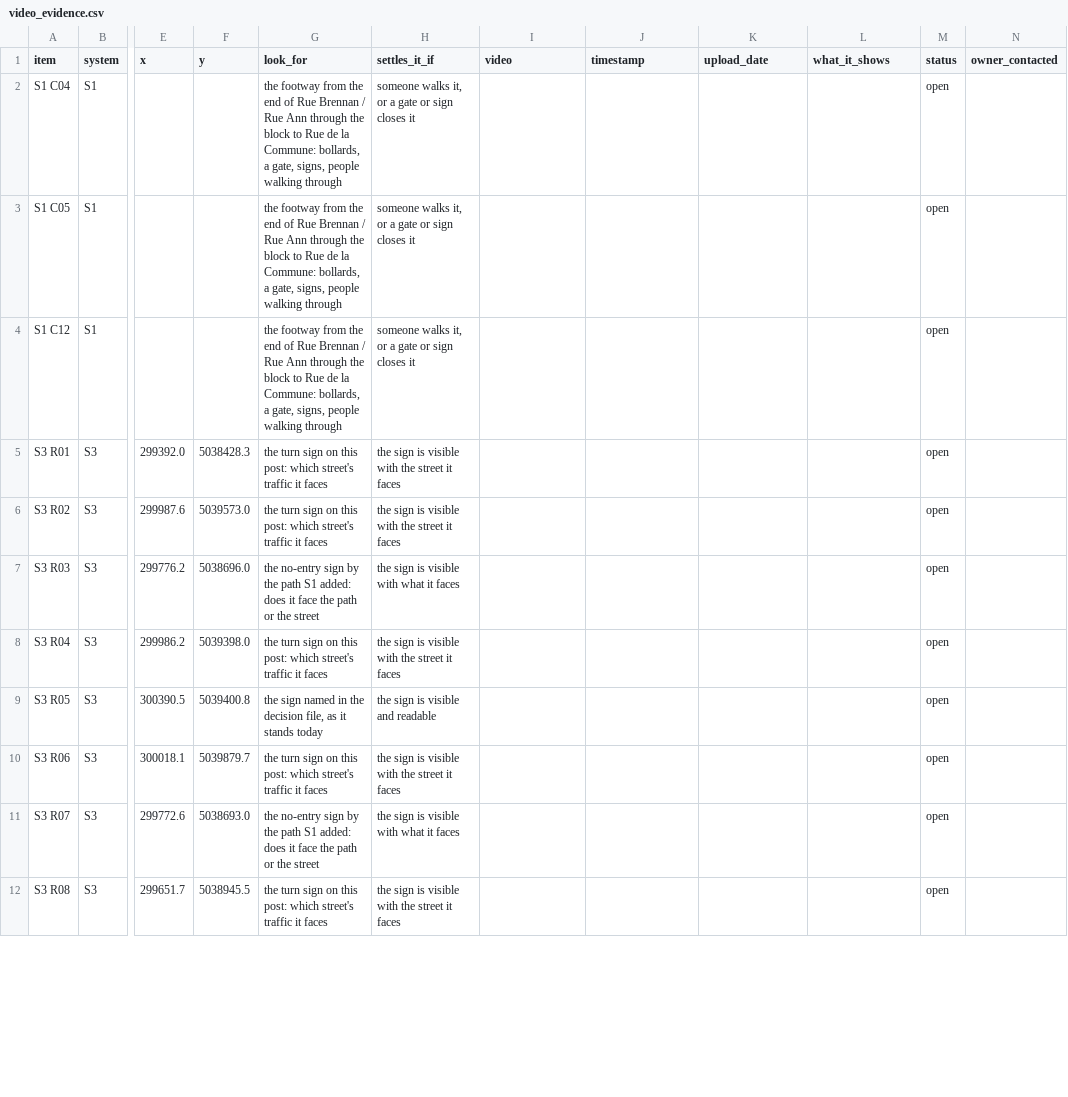
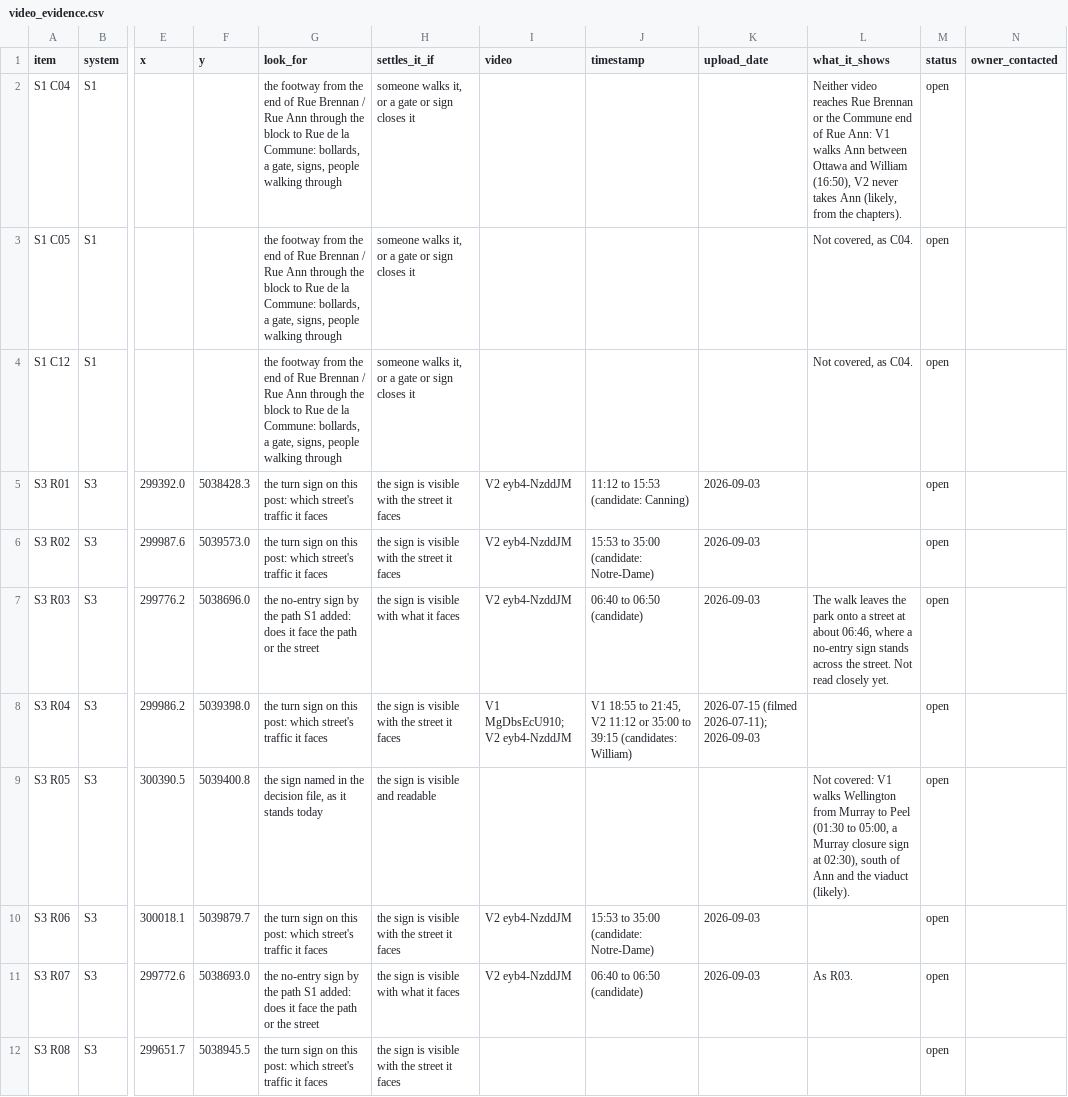
Before and after one commit to g3n3r6l-g3st6lt/Situ, a CSV file: data/video_evidence.csv, drawn as a sheet; only a part is shown, gaps mark what is left out; the diff covers the shown part only; the diff names each change by its address in the sheet, - before the commit and + after, or states it on an @@ line.

```diff
--- a/data/video_evidence.csv
+++ b/data/video_evidence.csv
-L2 (what_it_shows): (empty)
+L2 (what_it_shows): Neither video reaches Rue Brennan or the Commune end of Rue Ann: V1 walks Ann between Ottawa and William (16:50), V2 never takes Ann (likely, from the chapters).
-L3:L4 (what_it_shows): (empty)
+L3:L4 (what_it_shows): Not covered, as C04.
-I5:I7 (video): (empty)
+I5:I7 (video): V2 eyb4-NzddJM
-J5 (timestamp): (empty)
+J5 (timestamp): 11:12 to 15:53 (candidate: Canning)
-K5:K7 (upload_date): (empty)
+K5:K7 (upload_date): 2026-09-03
-J6 (timestamp): (empty)
+J6 (timestamp): 15:53 to 35:00 (candidate: Notre-Dame)
-J7 (timestamp): (empty)
+J7 (timestamp): 06:40 to 06:50 (candidate)
-L7 (what_it_shows): (empty)
+L7 (what_it_shows): The walk leaves the park onto a street at about 06:46, where a no-entry sign stands across the street. Not read closely yet.
-I8 (video): (empty)
+I8 (video): V1 MgDbsEcU910; V2 eyb4-NzddJM
-J8 (timestamp): (empty)
+J8 (timestamp): V1 18:55 to 21:45, V2 11:12 or 35:00 to 39:15 (candidates: William)
-K8 (upload_date): (empty)
+K8 (upload_date): 2026-07-15 (filmed 2026-07-11); 2026-09-03
-L9 (what_it_shows): (empty)
+L9 (what_it_shows): Not covered: V1 walks Wellington from Murray to Peel (01:30 to 05:00, a Murray closure sign at 02:30), south of Ann and the viaduct (likely).
-I10:I11 (video): (empty)
+I10:I11 (video): V2 eyb4-NzddJM
-J10 (timestamp): (empty)
+J10 (timestamp): 15:53 to 35:00 (candidate: Notre-Dame)
-K10:K11 (upload_date): (empty)
+K10:K11 (upload_date): 2026-09-03
-J11 (timestamp): (empty)
+J11 (timestamp): 06:40 to 06:50 (candidate)
-L11 (what_it_shows): (empty)
+L11 (what_it_shows): As R03.
```
Also changed, not shown: 1 added row and 45 edited cells elsewhere in this file, outputs/s4/checkpoints.csv, 28 other files.
